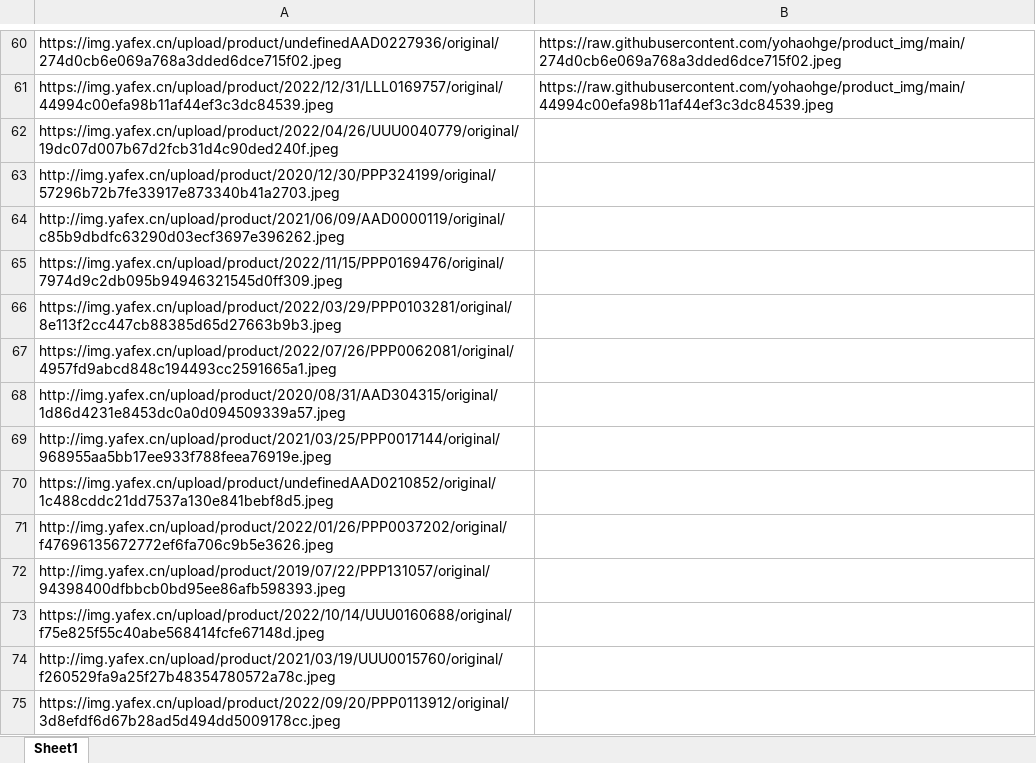
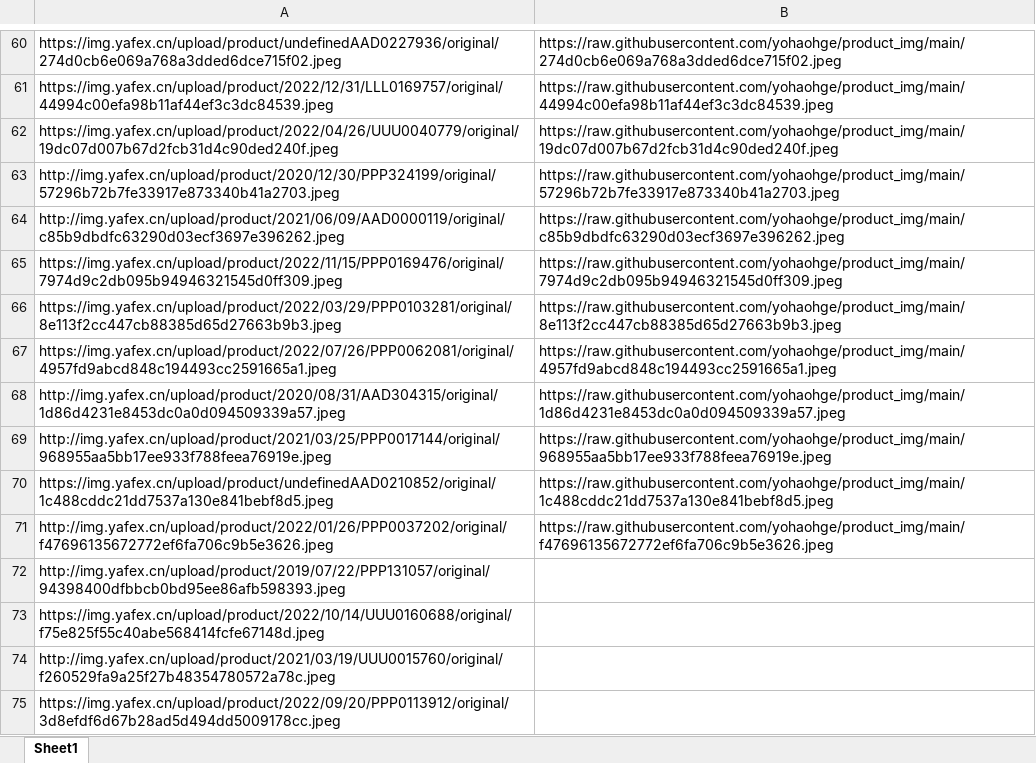
Before and after one commit to cat-cool/img, an Excel workbook: test.xlsx, sheet Sheet1, drawn as a sheet; only a part is shown, gaps mark what is left out; values as stored, in another font and other column widths than the file's, no borders; conditional formats not drawn; the diff names each change by its address in the sheet, - before the commit and + after, or states it on an @@ line.

```diff
--- a/test.xlsx (sheet Sheet1)
+++ b/test.xlsx (sheet Sheet1)
-B62: (empty)
+B62: https://raw.githubusercontent.com/yohaohge/product_img/main/19dc07d007b67d2fcb31d4c90ded240f.jpeg
-B63: (empty)
+B63: https://raw.githubusercontent.com/yohaohge/product_img/main/57296b72b7fe33917e873340b41a2703.jpeg
-B64: (empty)
+B64: https://raw.githubusercontent.com/yohaohge/product_img/main/c85b9dbdfc63290d03ecf3697e396262.jpeg
-B65: (empty)
+B65: https://raw.githubusercontent.com/yohaohge/product_img/main/7974d9c2db095b94946321545d0ff309.jpeg
-B66: (empty)
+B66: https://raw.githubusercontent.com/yohaohge/product_img/main/8e113f2cc447cb88385d65d27663b9b3.jpeg
-B67: (empty)
+B67: https://raw.githubusercontent.com/yohaohge/product_img/main/4957fd9abcd848c194493cc2591665a1.jpeg
-B68: (empty)
+B68: https://raw.githubusercontent.com/yohaohge/product_img/main/1d86d4231e8453dc0a0d094509339a57.jpeg
-B69: (empty)
+B69: https://raw.githubusercontent.com/yohaohge/product_img/main/968955aa5bb17ee933f788feea76919e.jpeg
-B70: (empty)
+B70: https://raw.githubusercontent.com/yohaohge/product_img/main/1c488cddc21dd7537a130e841bebf8d5.jpeg
-B71: (empty)
+B71: https://raw.githubusercontent.com/yohaohge/product_img/main/f47696135672772ef6fa706c9b5e3626.jpeg
```
Also changed, not shown: 10 other files.
